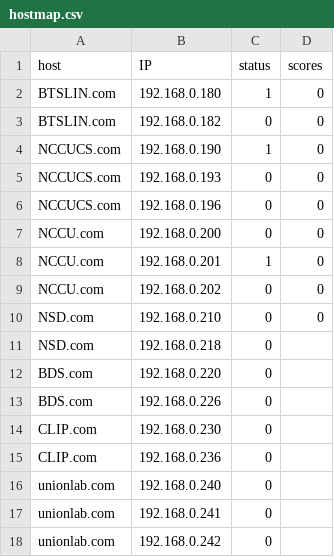
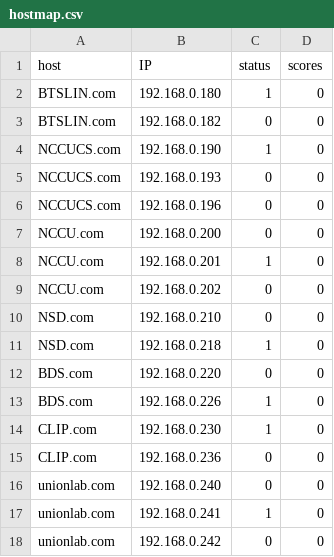
Before and after one commit to CWayneH/hde-dns-etcd, a CSV file: data engine/hostmap.csv, drawn as a sheet.

Commit message:
Update hostmap.csv

```diff
--- a/data engine/hostmap.csv
+++ b/data engine/hostmap.csv
@@ -10,9 +10,9 @@
 "NSD.com","192.168.0.210","0","0"
-"NSD.com","192.168.0.218",0
-"BDS.com","192.168.0.220",0
-"BDS.com","192.168.0.226",0
-"CLIP.com","192.168.0.230",0
-"CLIP.com","192.168.0.236",0
-"unionlab.com","192.168.0.240",0
-"unionlab.com","192.168.0.241",0
-"unionlab.com","192.168.0.242",0
+"NSD.com","192.168.0.218","1","0"
+"BDS.com","192.168.0.220","0","0"
+"BDS.com","192.168.0.226","1","0"
+"CLIP.com","192.168.0.230","1","0"
+"CLIP.com","192.168.0.236","0","0"
+"unionlab.com","192.168.0.240","0","0"
+"unionlab.com","192.168.0.241","1","0"
+"unionlab.com","192.168.0.242","0","0"
```
